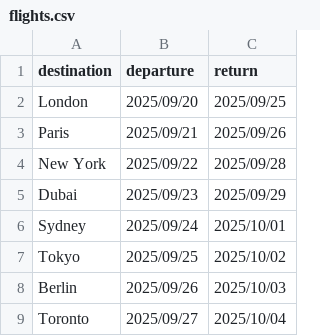
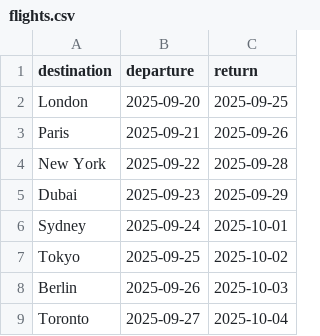
Before and after one commit to Goglobal-Recruitment/myproject, a CSV file: flights.csv, drawn as a sheet.

```diff
--- a/flights.csv
+++ b/flights.csv
@@ -1,9 +1,9 @@
 destination,departure,return
-London,2025/09/20,2025/09/25
-Paris,2025/09/21,2025/09/26
-New York,2025/09/22,2025/09/28
-Dubai,2025/09/23,2025/09/29
-Sydney,2025/09/24,2025/10/01
-Tokyo,2025/09/25,2025/10/02
-Berlin,2025/09/26,2025/10/03
-Toronto,2025/09/27,2025/10/04
+London,2025-09-20,2025-09-25
+Paris,2025-09-21,2025-09-26
+New York,2025-09-22,2025-09-28
+Dubai,2025-09-23,2025-09-29
+Sydney,2025-09-24,2025-10-01
+Tokyo,2025-09-25,2025-10-02
+Berlin,2025-09-26,2025-10-03
+Toronto,2025-09-27,2025-10-04
```
Also changed, not shown: 1 other file.
